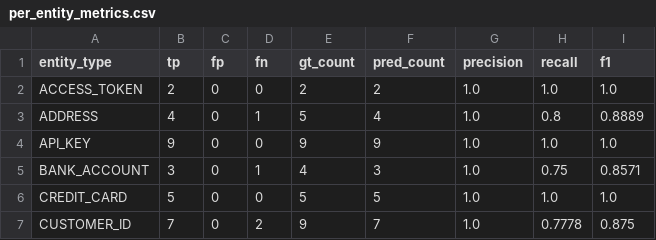
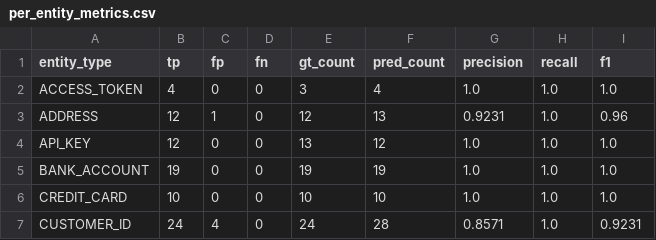
Before and after one commit to juliejohnson120503/PromptShield, a CSV file: evaluation/promptshield_benchmark/per_entity_metrics.csv, drawn as a sheet; only a part is shown; the diff covers the shown part only.

```diff
--- a/evaluation/promptshield_benchmark/per_entity_metrics.csv
+++ b/evaluation/promptshield_benchmark/per_entity_metrics.csv
@@ -1,7 +1,7 @@
 entity_type,tp,fp,fn,gt_count,pred_count,precision,recall,f1
-ACCESS_TOKEN,2,0,0,2,2,1.0,1.0,1.0
-ADDRESS,4,0,1,5,4,1.0,0.8,0.8889
-API_KEY,9,0,0,9,9,1.0,1.0,1.0
-BANK_ACCOUNT,3,0,1,4,3,1.0,0.75,0.8571
-CREDIT_CARD,5,0,0,5,5,1.0,1.0,1.0
-CUSTOMER_ID,7,0,2,9,7,1.0,0.7778,0.875
+ACCESS_TOKEN,4,0,0,3,4,1.0,1.0,1.0
+ADDRESS,12,1,0,12,13,0.9231,1.0,0.96
+API_KEY,12,0,0,13,12,1.0,1.0,1.0
+BANK_ACCOUNT,19,0,0,19,19,1.0,1.0,1.0
+CREDIT_CARD,10,0,0,10,10,1.0,1.0,1.0
+CUSTOMER_ID,24,4,0,24,28,0.8571,1.0,0.9231
```
Also changed, not shown: 1 removed row and 54 edited cells elsewhere in this file, evaluation/promptshield_benchmark/component_latency.csv, evaluation/promptshield_benchmark/coverage.csv, 23 other files.
